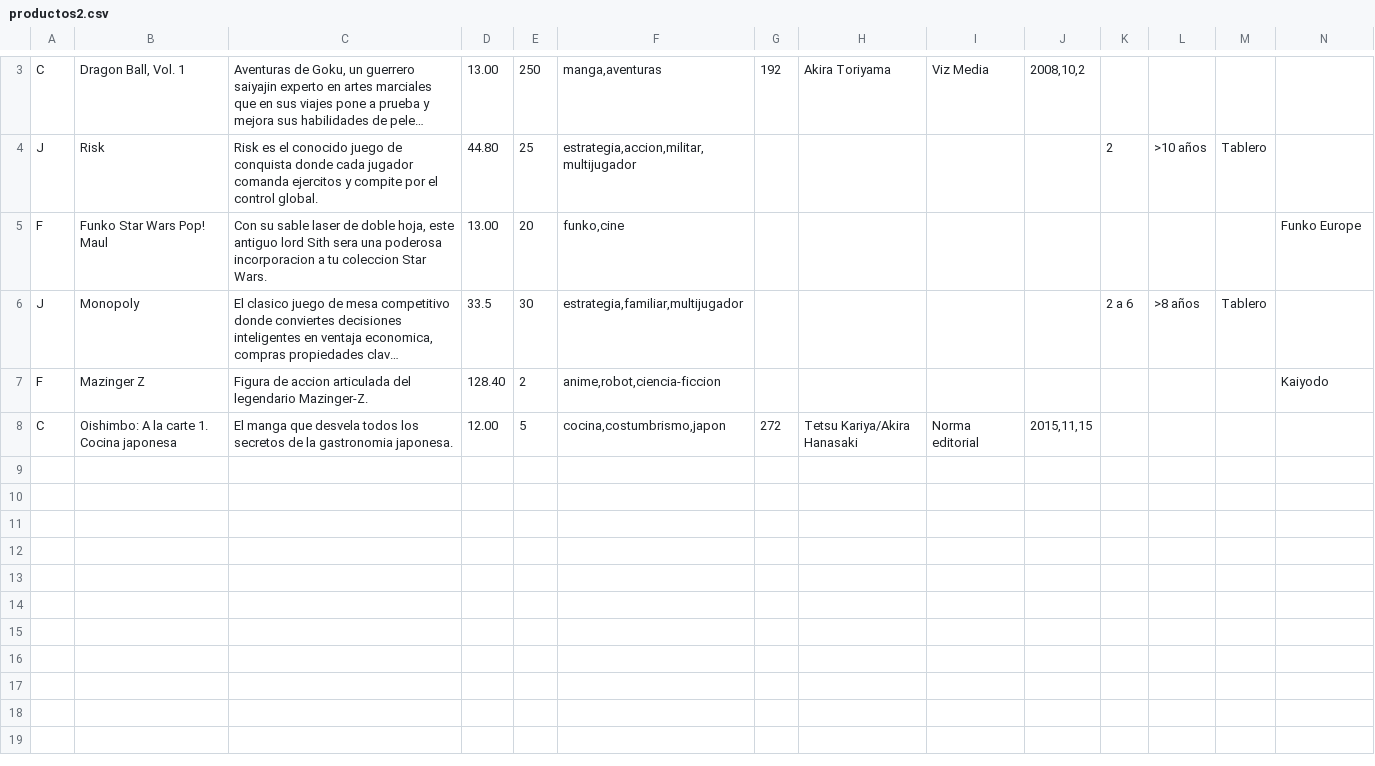
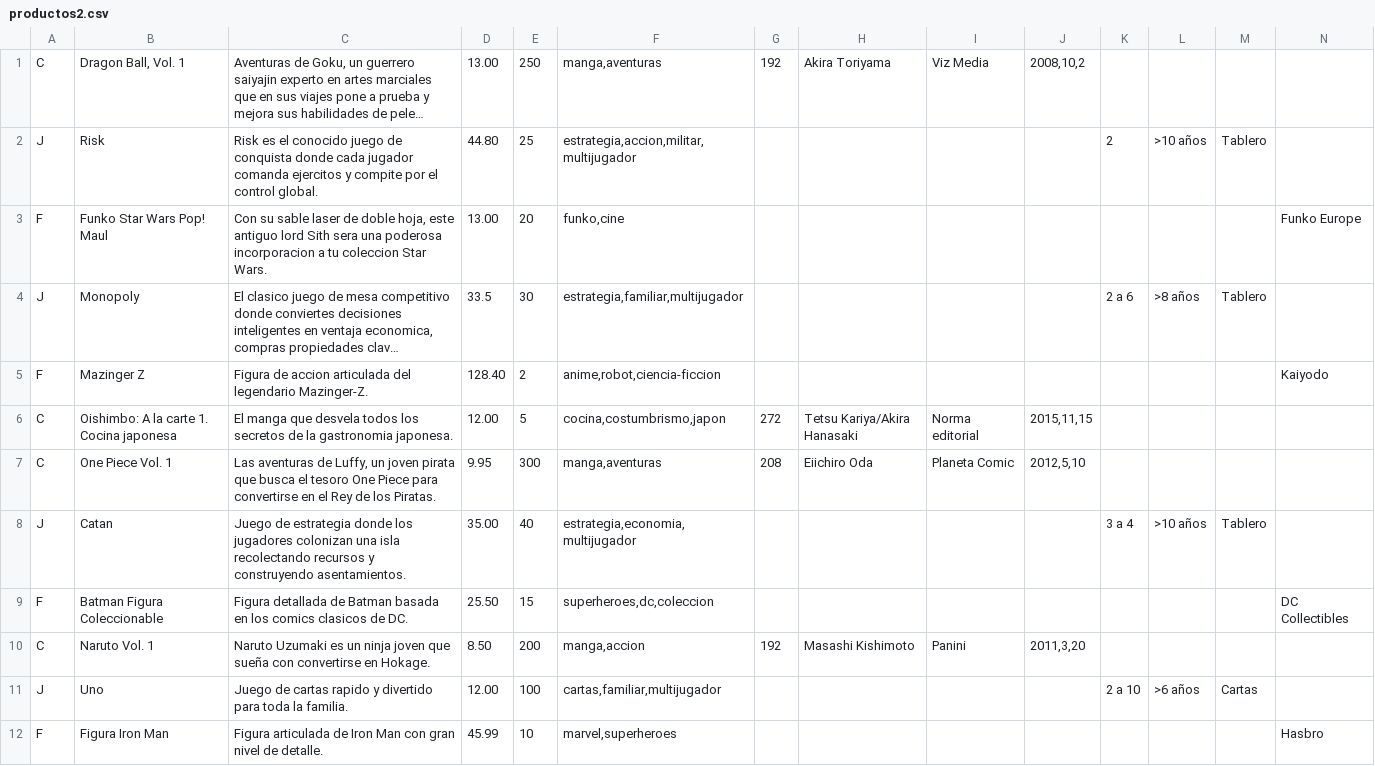
Before and after one commit to Thayagou/PADSOF, a CSV file: productos2.csv, drawn as a sheet; only a part is shown, gaps mark what is left out; long unchanged cells end in …; rows hold the shown columns only; the diff covers the shown part only; the diff names each change by its address in the sheet, - before the commit and + after, or states it on an @@ line.

```diff
--- a/productos2.csv
+++ b/productos2.csv
+row 7: C | One Piece Vol. 1 | Las aventuras de Luffy, un joven pirata que busca el tesoro One Piece para convertirse en el Rey de los Piratas. | 9.95 | 300 | manga,aventuras | 208 | Eiichiro Oda | Planeta Comic | 2012,5,10
+row 8: J | Catan | Juego de estrategia donde los jugadores colonizan una isla recolectando recursos y construyendo asentamientos. | 35.00 | 40 | estrategia,economia,multijugador |  |  |  |  | 3 a 4 | >10 años | Tablero
+row 9: F | Batman Figura Coleccionable | Figura detallada de Batman basada en los comics clasicos de DC. | 25.50 | 15 | superheroes,dc,coleccion |  |  |  |  |  |  |  | DC Collectibles
+row 10: C | Naruto Vol. 1 | Naruto Uzumaki es un ninja joven que sueña con convertirse en Hokage. | 8.50 | 200 | manga,accion | 192 | Masashi Kishimoto | Panini | 2011,3,20
+row 11: J | Uno | Juego de cartas rapido y divertido para toda la familia. | 12.00 | 100 | cartas,familiar,multijugador |  |  |  |  | 2 a 10 | >6 años | Cartas
+row 12: F | Figura Iron Man | Figura articulada de Iron Man con gran nivel de detalle. | 45.99 | 10 | marvel,superheroes |  |  |  |  |  |  |  | Hasbro
```
Also changed, not shown: 6 added rows and 2 removed rows elsewhere in this file, 6 other files.
